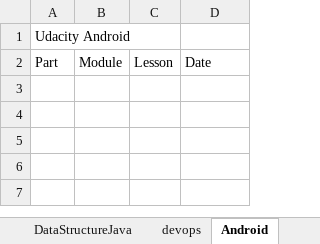
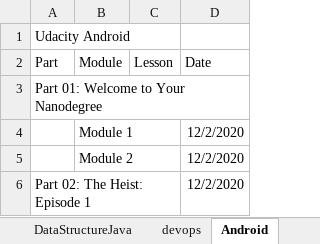
Before and after one commit to tigerfanxiao/python_jupyter, an Excel workbook: My_Road.xlsx, sheet Android, drawn as a sheet; values as stored, in another font and other column widths than the file's, no borders; the diff names each change by its address in the sheet, - before the commit and + after, or states it on an @@ line.

```diff
--- a/My_Road.xlsx (sheet Android)
+++ b/My_Road.xlsx (sheet Android)
+row 3: Part 01: Welcome to Your Nanodegree
+row 4:  | Module 1 |  | 12/2/2020
+row 5:  | Module 2 |  | 12/2/2020
+row 6: Part 02: The Heist: Episode 1 |  |  | 12/2/2020
```
Also changed, not shown: sheet JS, other sheet tabs, 1 other file.
